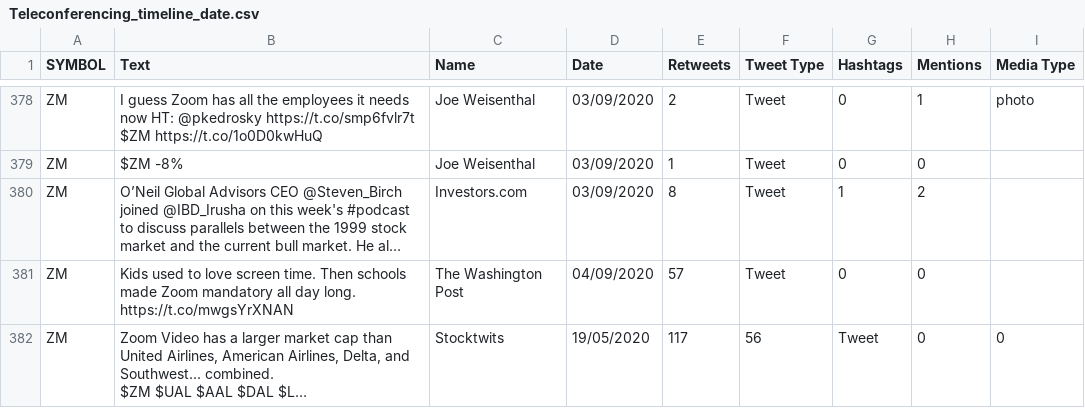
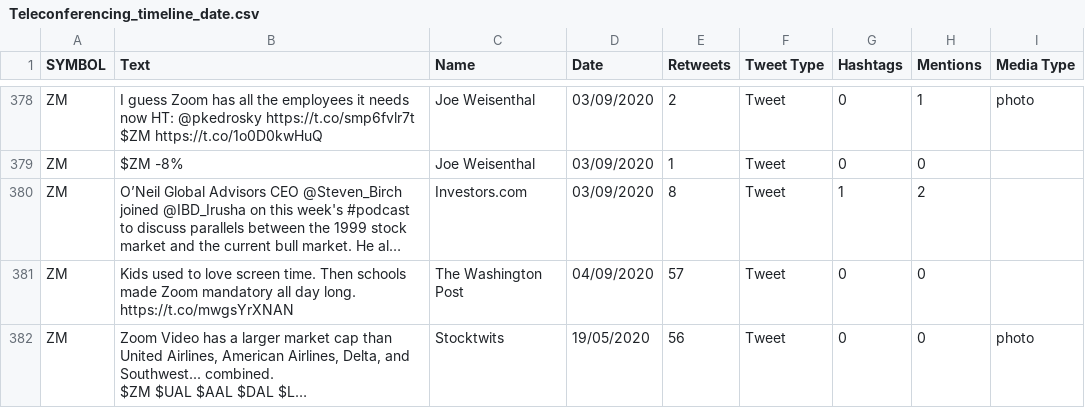
Before and after one commit to poullis/Sentiment-Analysis-Webapp, a CSV file: Dataset/Teleconferencing_timeline_date.csv, drawn as a sheet; only a part is shown, gaps mark what is left out; long unchanged cells end in …; the diff names each change by its address in the sheet, - before the commit and + after, or states it on an @@ line.

Commit message:
Update Teleconferencing_timeline_date.csv

```diff
--- a/Dataset/Teleconferencing_timeline_date.csv
+++ b/Dataset/Teleconferencing_timeline_date.csv
-E382 (Retweets): 117
+E382 (Retweets): 56
-F382 (Tweet Type): 56
+F382 (Tweet Type): Tweet
-G382 (Hashtags): Tweet
+G382 (Hashtags): 0
-I382 (Media Type): 0
+I382 (Media Type): photo
```
